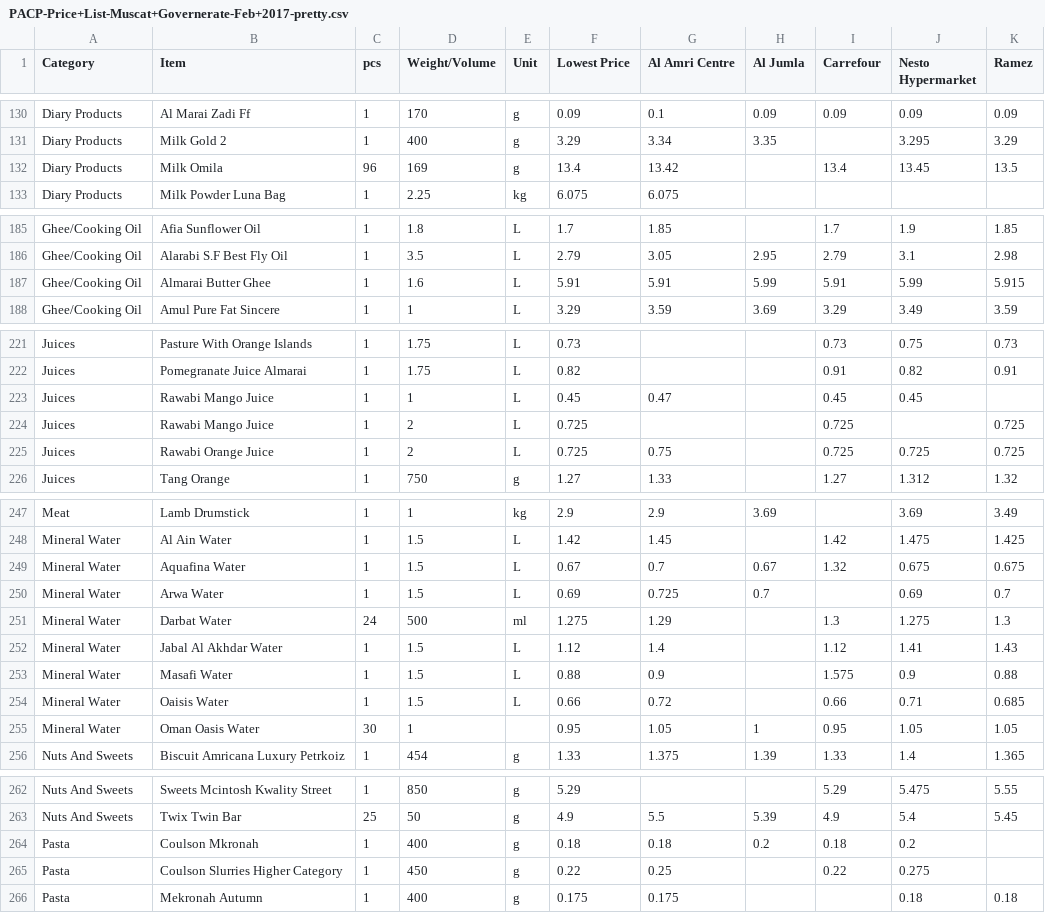
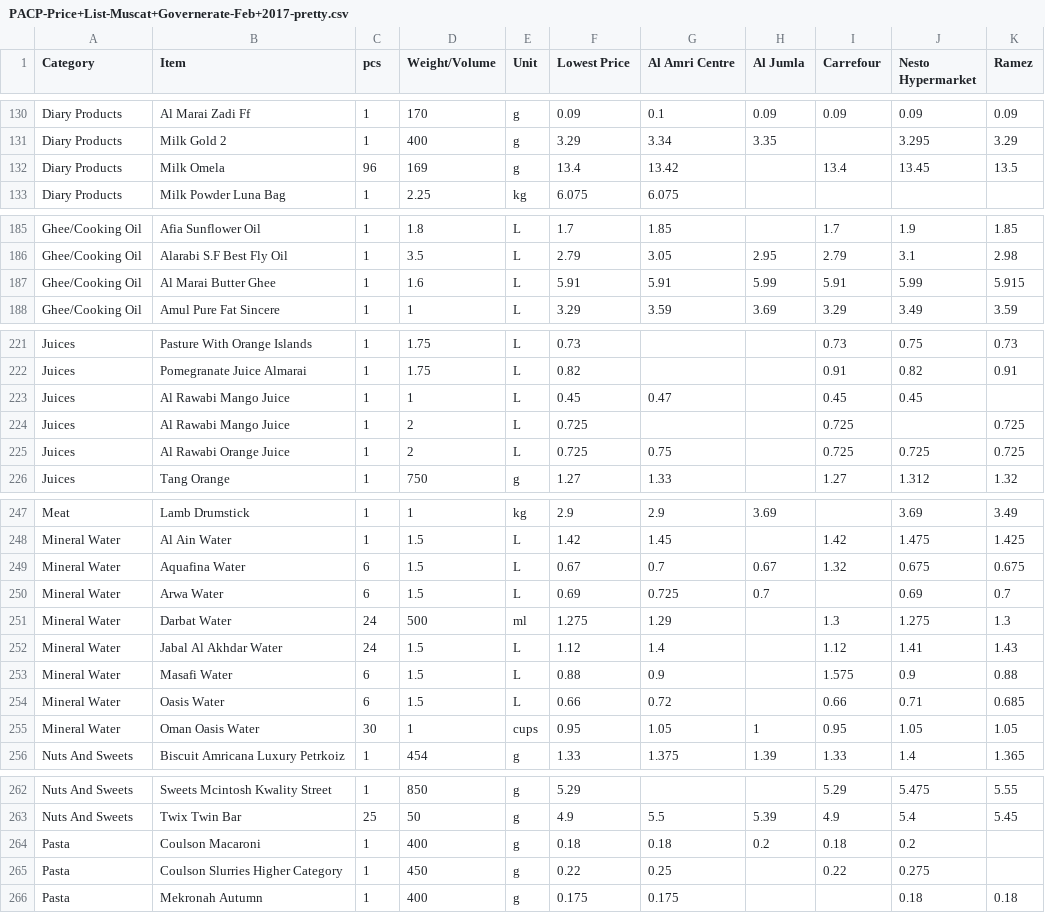
Before and after one commit to alikuddah/oman-groceries-pricelist, a CSV file: PACP-Price+List-Muscat+Governerate-Feb+2017-pretty.csv, drawn as a sheet; only a part is shown, gaps mark what is left out; the diff covers the shown part only.

Commit message:
Update PACP-Price+List-Muscat+Governerate-Feb+2017-pretty.csv

```diff
--- a/PACP-Price+List-Muscat+Governerate-Feb+2017-pretty.csv
+++ b/PACP-Price+List-Muscat+Governerate-Feb+2017-pretty.csv
@@ -131,3 +131,3 @@ Diary Products,Al Marai Zadi Ff,1,170,g,0.09,0.1,0.09,0.09,0.09,0.09
 Diary Products,Milk Gold 2,1,400,g,3.29,3.34,3.35,,3.295,3.29
-Diary Products,Milk Omila,96,169,g,13.4,13.42,,13.4,13.45,13.5
+Diary Products,Milk Omela,96,169,g,13.4,13.42,,13.4,13.45,13.5
 Diary Products,Milk Powder Luna Bag,1,2.25,kg,6.075,6.075,,,,
@@ -186,3 +186,3 @@ Ghee/Cooking Oil,Afia Sunflower Oil,1,1.8,L,1.7,1.85,,1.7,1.9,1.85
 Ghee/Cooking Oil,Alarabi S.F Best Fly Oil,1,3.5,L,2.79,3.05,2.95,2.79,3.1,2.98
-Ghee/Cooking Oil,Almarai Butter Ghee,1,1.6,L,5.91,5.91,5.99,5.91,5.99,5.915
+Ghee/Cooking Oil,Al Marai Butter Ghee,1,1.6,L,5.91,5.91,5.99,5.91,5.99,5.915
 Ghee/Cooking Oil,Amul Pure Fat Sincere,1,1,L,3.29,3.59,3.69,3.29,3.49,3.59
@@ -222,5 +222,5 @@ Juices,Pasture With Orange Islands,1,1.75,L,0.73,,,0.73,0.75,0.73
 Juices,Pomegranate Juice Almarai,1,1.75,L,0.82,,,0.91,0.82,0.91
-Juices,Rawabi Mango Juice,1,1,L,0.45,0.47,,0.45,0.45,
-Juices,Rawabi Mango Juice,1,2,L,0.725,,,0.725,,0.725
-Juices,Rawabi Orange Juice,1,2,L,0.725,0.75,,0.725,0.725,0.725
+Juices,Al Rawabi Mango Juice,1,1,L,0.45,0.47,,0.45,0.45,
+Juices,Al Rawabi Mango Juice,1,2,L,0.725,,,0.725,,0.725
+Juices,Al Rawabi Orange Juice,1,2,L,0.725,0.75,,0.725,0.725,0.725
 Juices,Tang Orange,1,750,g,1.27,1.33,,1.27,1.312,1.32
@@ -248,9 +248,9 @@ Meat,Lamb Drumstick,1,1,kg,2.9,2.9,3.69,,3.69,3.49
 Mineral Water,Al Ain Water,1,1.5,L,1.42,1.45,,1.42,1.475,1.425
-Mineral Water,Aquafina Water,1,1.5,L,0.67,0.7,0.67,1.32,0.675,0.675
-Mineral Water,Arwa Water,1,1.5,L,0.69,0.725,0.7,,0.69,0.7
+Mineral Water,Aquafina Water,6,1.5,L,0.67,0.7,0.67,1.32,0.675,0.675
+Mineral Water,Arwa Water,6,1.5,L,0.69,0.725,0.7,,0.69,0.7
 Mineral Water,Darbat Water,24,500,ml,1.275,1.29,,1.3,1.275,1.3
-Mineral Water,Jabal Al Akhdar Water,1,1.5,L,1.12,1.4,,1.12,1.41,1.43
-Mineral Water,Masafi Water,1,1.5,L,0.88,0.9,,1.575,0.9,0.88
-Mineral Water,Oaisis Water,1,1.5,L,0.66,0.72,,0.66,0.71,0.685
-Mineral Water,Oman Oasis Water,30,1,,0.95,1.05,1,0.95,1.05,1.05
+Mineral Water,Jabal Al Akhdar Water,24,1.5,L,1.12,1.4,,1.12,1.41,1.43
+Mineral Water,Masafi Water,6,1.5,L,0.88,0.9,,1.575,0.9,0.88
+Mineral Water,Oasis Water,6,1.5,L,0.66,0.72,,0.66,0.71,0.685
+Mineral Water,Oman Oasis Water,30,1,cups,0.95,1.05,1,0.95,1.05,1.05
 Nuts And Sweets,Biscuit Amricana Luxury Petrkoiz,1,454,g,1.33,1.375,1.39,1.33,1.4,1.365
@@ -263,3 +263,3 @@ Nuts And Sweets,Sweets Mcintosh Kwality Street,1,850,g,5.29,,,5.29,5.475,5.55
 Nuts And Sweets,Twix Twin Bar,25,50,g,4.9,5.5,5.39,4.9,5.4,5.45
-Pasta,Coulson Mkronah,1,400,g,0.18,0.18,0.2,0.18,0.2,
+Pasta,Coulson Macaroni,1,400,g,0.18,0.18,0.2,0.18,0.2,
 Pasta,Coulson Slurries Higher Category,1,450,g,0.22,0.25,,0.22,0.275,
```
Also changed, not shown: 1 edited cell elsewhere in this file.
